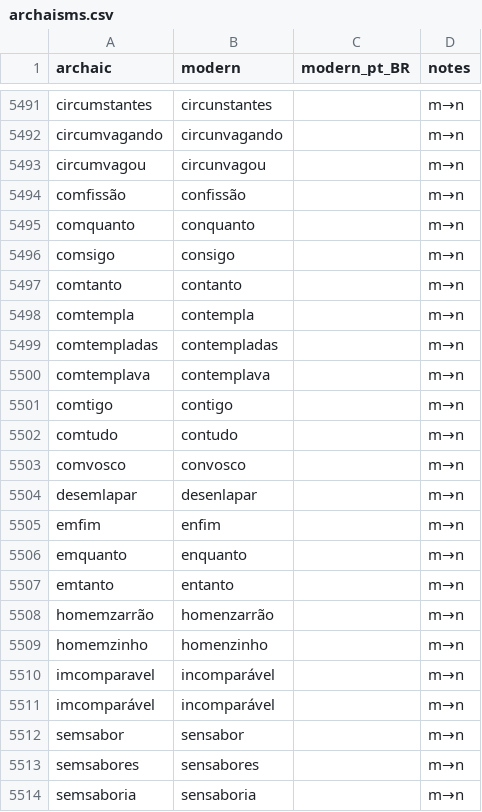
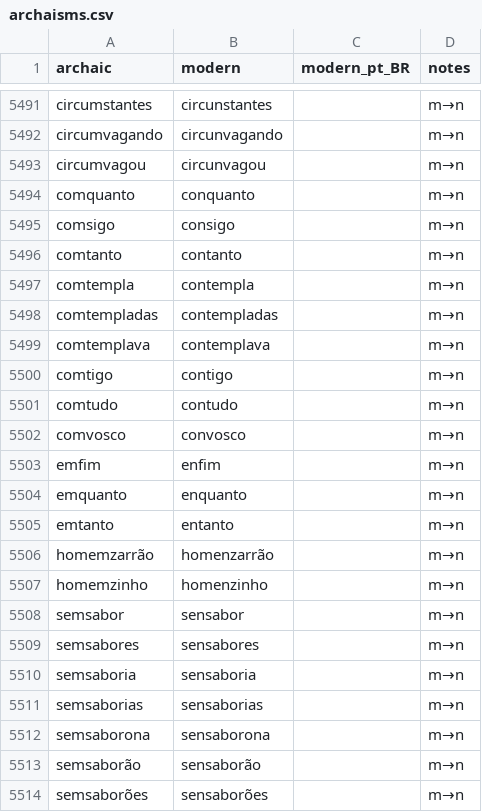
Before and after one commit to TigreGotico/tugalex, a CSV file: tugalex/data/archaisms.csv, drawn as a sheet; only a part is shown, gaps mark what is left out; the shorter side is filled out with more unchanged rows; the diff names each change by its address in the sheet, - before the commit and + after, or states it on an @@ line.

```diff
--- a/tugalex/data/archaisms.csv
+++ b/tugalex/data/archaisms.csv
-row 5494: comfissão | confissão |  | m→n
-row 5504: desemlapar | desenlapar |  | m→n
-row 5510: imcomparavel | incomparável |  | m→n
-row 5511: imcomparável | incomparável |  | m→n
```
